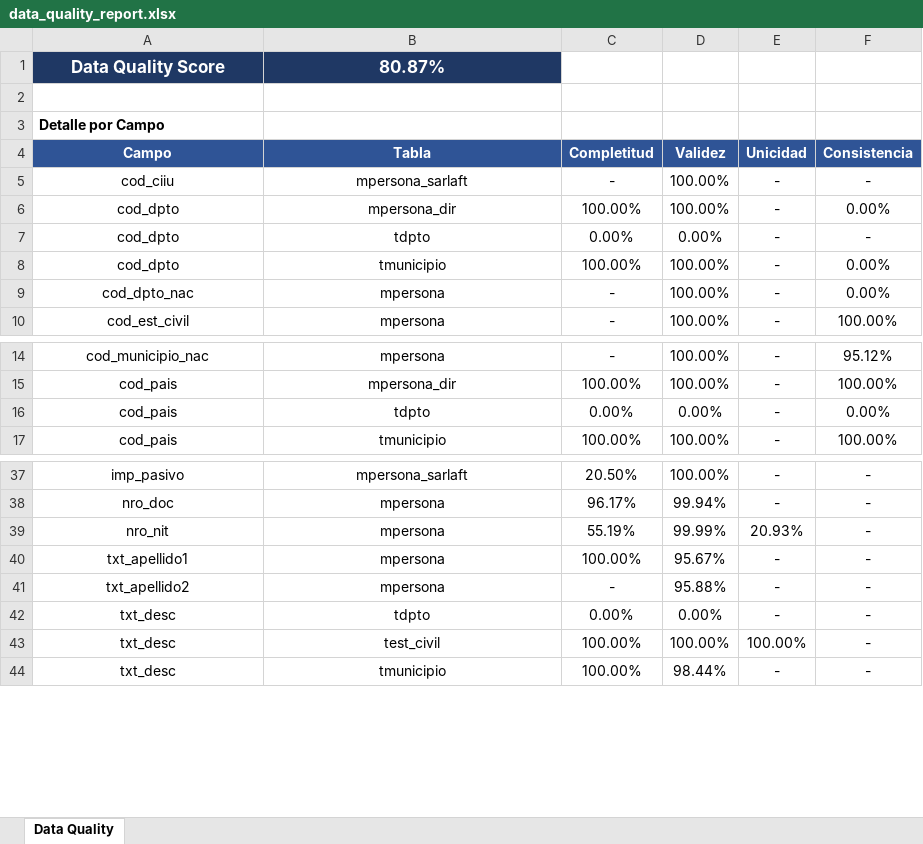
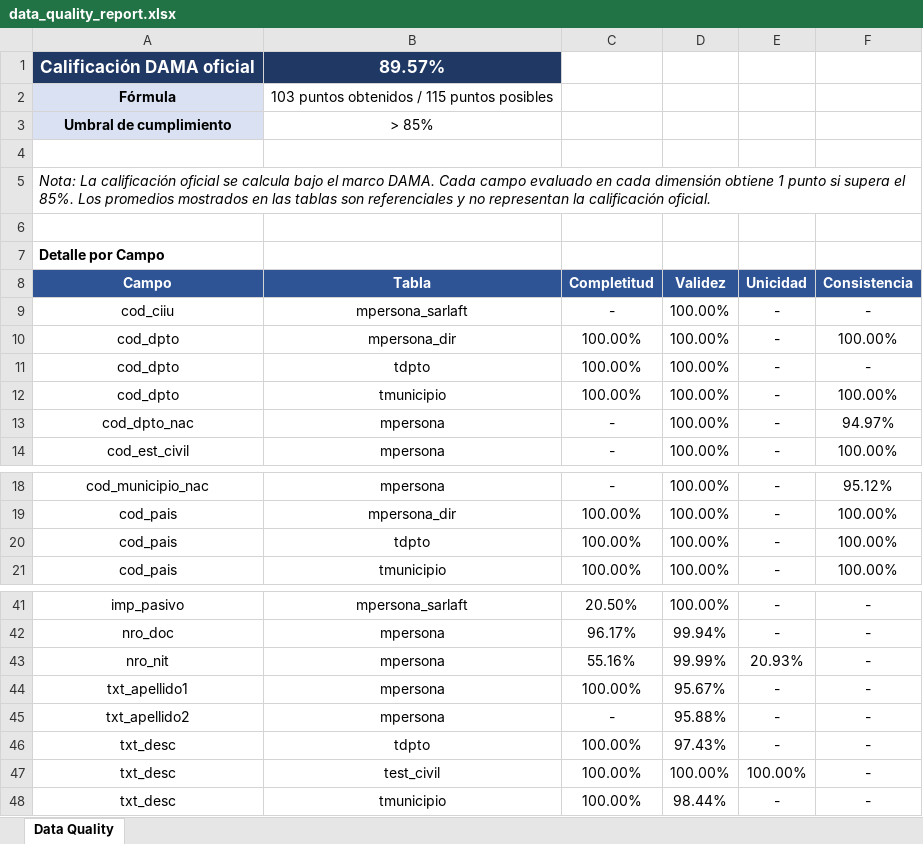
Before and after one commit to JJCanon/data_quality, an Excel workbook: data_quality_report.xlsx, sheet Data Quality, drawn as a sheet; only a part is shown, gaps mark what is left out; values as stored, in another font and other column widths than the file's, no borders; addresses are those after the commit; the diff covers the shown part only; the diff names each change by its address in the sheet, - before the commit and + after, or states it on an @@ line.

```diff
--- a/data_quality_report.xlsx (sheet Data Quality)
+++ b/data_quality_report.xlsx (sheet Data Quality)
+row 1: Calificación DAMA oficial | 89.57%
+row 2: Fórmula | 103 puntos obtenidos / 115 puntos posibles
+row 3: Umbral de cumplimiento | > 85%
-row 4: Data Quality Score | 80.87%
+row 4: (empty)
-A4:B4 fill: #1F3864
+A4:B4 fill: none
+row 5: Nota: La calificación oficial se calcula bajo el marco DAMA. Cada campo evaluado en cada dimensión obtiene 1 punto si supera el 85%. Los promedios mostrados en las tablas son referenciales y no representan la calificación oficial.
-F10 (Consistencia): 0.00%
+F10 (Consistencia): 100.00%
-C11 (Completitud): 0.00%
+C11 (Completitud): 100.00%
-D11 (Validez): 0.00%
+D11 (Validez): 100.00%
-F12 (Consistencia): 0.00%
+F12 (Consistencia): 100.00%
-F13 (Consistencia): 0.00%
+F13 (Consistencia): 94.97%
-C20 (Completitud): 0.00%
+C20 (Completitud): 100.00%
-D20 (Validez): 0.00%
+D20 (Validez): 100.00%
-F20 (Consistencia): 0.00%
+F20 (Consistencia): 100.00%
-C43 (Completitud): 55.19%
+C43 (Completitud): 55.16%
-C46 (Completitud): 0.00%
+C46 (Completitud): 100.00%
-D46 (Validez): 0.00%
+D46 (Validez): 97.43%
```
Also changed, not shown: 2 added rows, 2 removed rows and 19 edited cells elsewhere in this sheet, 4 other files.
